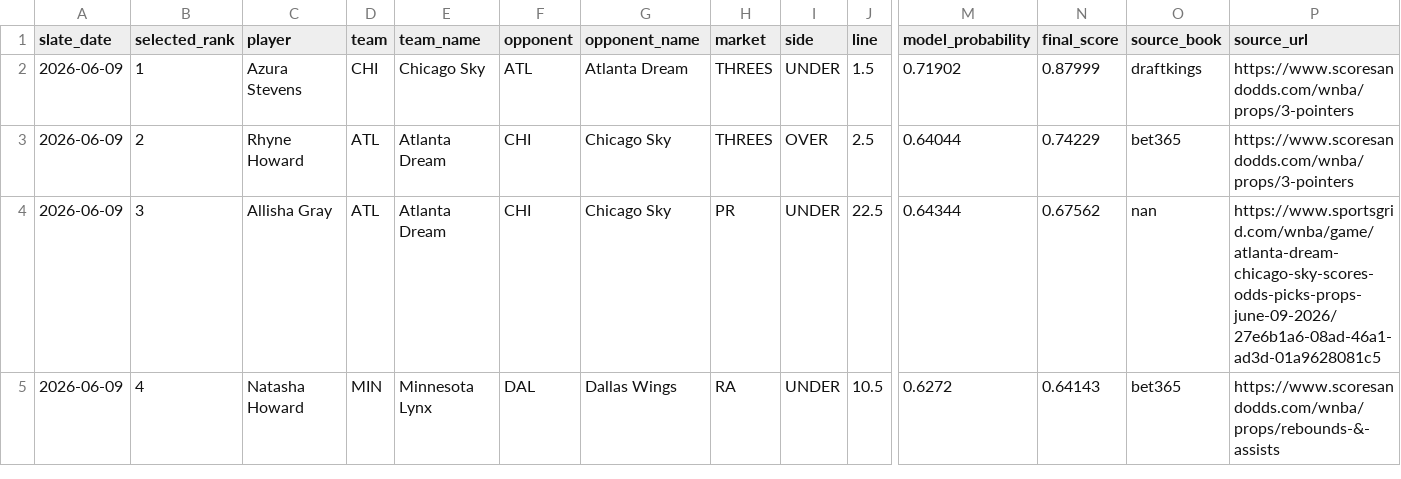
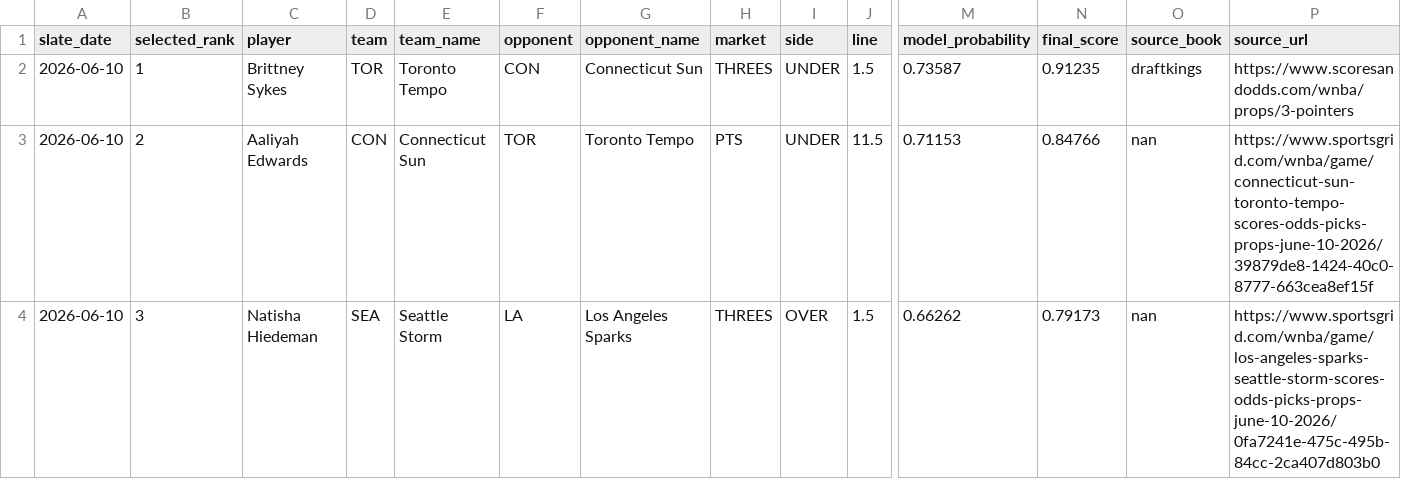
Before and after one commit to testqgw/SCP, a CSV file: wnba/output/current-settlement.csv, drawn as a sheet; only a part is shown, gaps mark what is left out; rows hold the shown columns only; the diff names each change by its address in the sheet, - before the commit and + after, or states it on an @@ line.

```diff
--- a/wnba/output/current-settlement.csv
+++ b/wnba/output/current-settlement.csv
-A2:A4 (slate_date): 2026-06-09
+A2:A4 (slate_date): 2026-06-10
-C2 (player): Azura Stevens
+C2 (player): Brittney Sykes
-D2 (team): CHI
+D2 (team): TOR
-E2 (team_name): Chicago Sky
+E2 (team_name): Toronto Tempo
-F2 (opponent): ATL
+F2 (opponent): CON
-G2 (opponent_name): Atlanta Dream
+G2 (opponent_name): Connecticut Sun
-M2 (model_probability): 0.71902
+M2 (model_probability): 0.73587
-N2 (final_score): 0.87999
+N2 (final_score): 0.91235
-C3 (player): Rhyne Howard
+C3 (player): Aaliyah Edwards
-D3 (team): ATL
+D3 (team): CON
-E3 (team_name): Atlanta Dream
+E3 (team_name): Connecticut Sun
-F3 (opponent): CHI
+F3 (opponent): TOR
-G3 (opponent_name): Chicago Sky
+G3 (opponent_name): Toronto Tempo
-H3 (market): THREES
+H3 (market): PTS
-I3 (side): OVER
+I3 (side): UNDER
-J3 (line): 2.5
+J3 (line): 11.5
-M3 (model_probability): 0.64044
+M3 (model_probability): 0.71153
-N3 (final_score): 0.74229
+N3 (final_score): 0.84766
-O3 (source_book): bet365
+O3 (source_book): nan
-P3 (source_url): https://www.scoresandodds.com/wnba/props/3-pointers
+P3 (source_url): https://www.sportsgrid.com/wnba/game/connecticut-sun-toronto-tempo-scores-odds-picks-props-june-10-2026/39879de8-1424-40c0-8777-663cea8ef15f
-C4 (player): Allisha Gray
+C4 (player): Natisha Hiedeman
-D4 (team): ATL
+D4 (team): SEA
-E4 (team_name): Atlanta Dream
+E4 (team_name): Seattle Storm
-F4 (opponent): CHI
+F4 (opponent): LA
-G4 (opponent_name): Chicago Sky
+G4 (opponent_name): Los Angeles Sparks
-H4 (market): PR
+H4 (market): THREES
-I4 (side): UNDER
+I4 (side): OVER
-J4 (line): 22.5
+J4 (line): 1.5
-M4 (model_probability): 0.64344
+M4 (model_probability): 0.66262
-N4 (final_score): 0.67562
+N4 (final_score): 0.79173
-P4 (source_url): https://www.sportsgrid.com/wnba/game/atlanta-dream-chicago-sky-scores-odds-picks-props-june-09-2026/27e6b1a6-08ad-46a1-ad3d-01a9628081c5
+P4 (source_url): https://www.sportsgrid.com/wnba/game/los-angeles-sparks-seattle-storm-scores-odds-picks-props-june-10-2026/0fa7241e-475c-495b-84cc-2ca407d803b0
-row 5: 2026-06-09 | 4 | Natasha Howard | MIN | Minnesota Lynx | DAL | Dallas Wings | RA | UNDER | 10.5 | 0.6272 | 0.64143 | bet365 | https://www.scoresandodds.com/wnba/props/rebounds-&-assists
```
Also changed, not shown: 14 other files.
